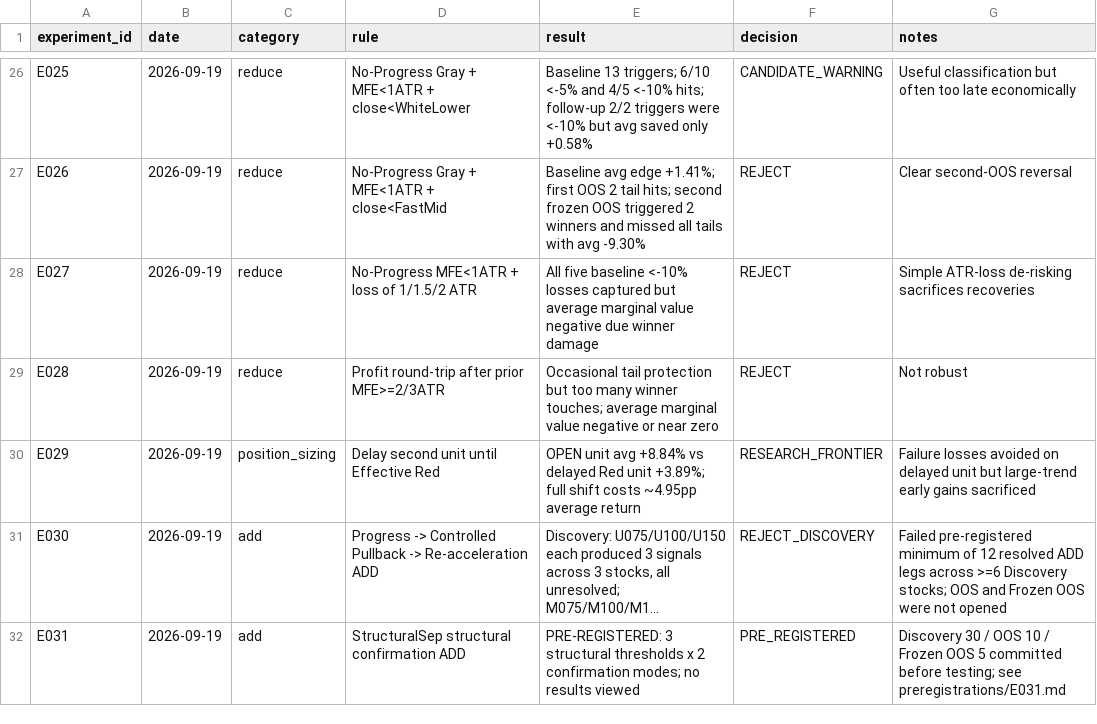
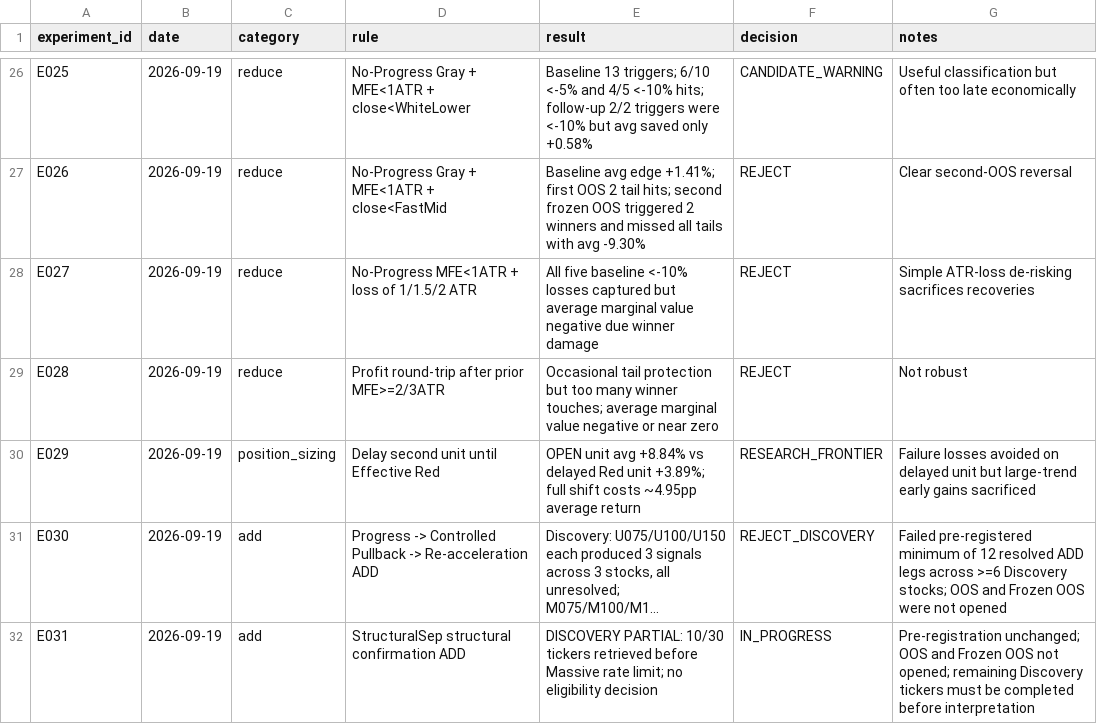
Before and after one commit to kuashan/siftalpha-research, a CSV file: research/ssss/SSSS_EXPERIMENTS.csv, drawn as a sheet; only a part is shown, gaps mark what is left out; long unchanged cells end in …; the diff names each change by its address in the sheet, - before the commit and + after, or states it on an @@ line.

Commit message:
research: mark E031 partial Discovery rate limit

```diff
--- a/research/ssss/SSSS_EXPERIMENTS.csv
+++ b/research/ssss/SSSS_EXPERIMENTS.csv
-E32 (result): PRE-REGISTERED: 3 structural thresholds x 2 confirmation modes; no results viewed
+E32 (result): DISCOVERY PARTIAL: 10/30 tickers retrieved before Massive rate limit; no eligibility decision
-F32 (decision): PRE_REGISTERED
+F32 (decision): IN_PROGRESS
-G32 (notes): Discovery 30 / OOS 10 / Frozen OOS 5 committed before testing; see preregistrations/E031.md
+G32 (notes): Pre-registration unchanged; OOS and Frozen OOS not opened; remaining Discovery tickers must be completed before interpretation
```
